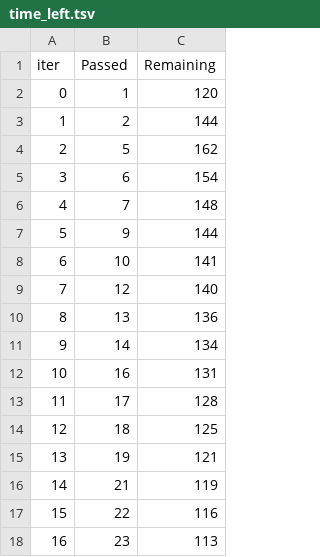
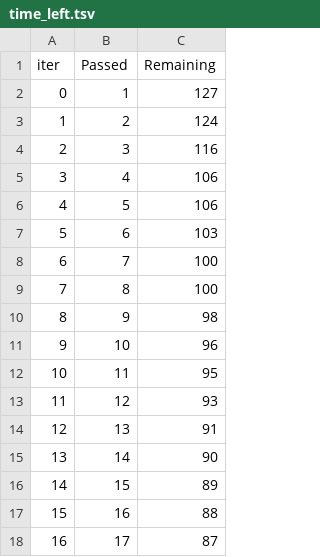
Before and after one commit to ABHINAY945/ML_Project, a TSV file: catboost_info/time_left.tsv, drawn as a sheet; only a part is shown; the diff covers the shown part only.

```diff
--- a/catboost_info/time_left.tsv
+++ b/catboost_info/time_left.tsv
@@ -1,18 +1,18 @@
 iter	Passed	Remaining
-0	1	120
-1	2	144
-2	5	162
-3	6	154
-4	7	148
-5	9	144
-6	10	141
-7	12	140
-8	13	136
-9	14	134
-10	16	131
-11	17	128
-12	18	125
-13	19	121
-14	21	119
-15	22	116
-16	23	113
+0	1	127
+1	2	124
+2	3	116
+3	4	106
+4	5	106
+5	6	103
+6	7	100
+7	8	100
+8	9	98
+9	10	96
+10	11	95
+11	12	93
+12	13	91
+13	14	90
+14	15	89
+15	16	88
+16	17	87
```
Also changed, not shown: 155 edited cells elsewhere in this file, 6 other files.
